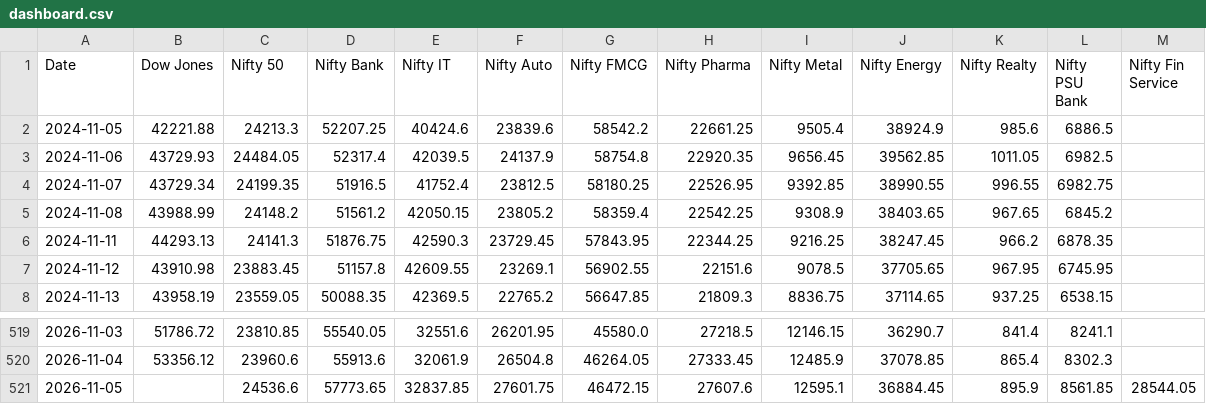
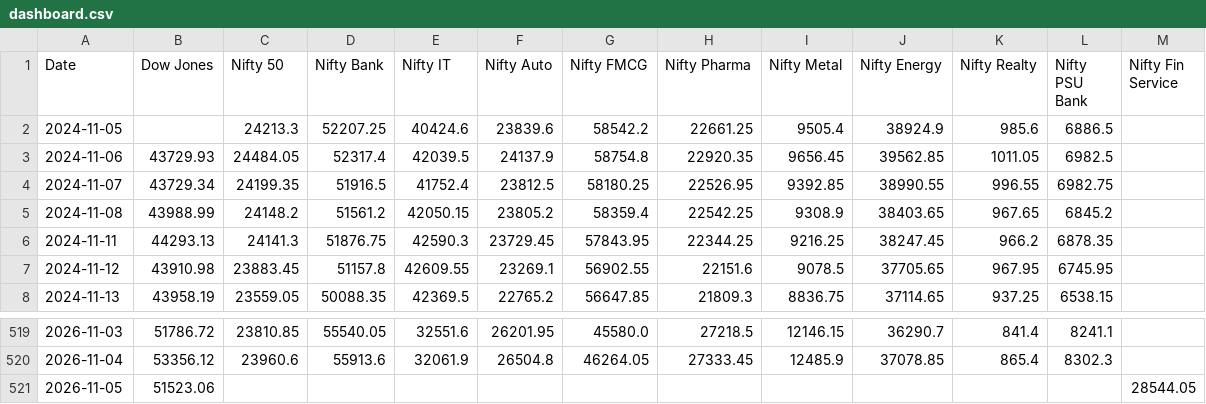
Before and after one commit to deepakhanda77-spec/market-dashboard, a CSV file: dashboard.csv, drawn as a sheet; only a part is shown, gaps mark what is left out.

Commit message:
Update market data

```diff
--- a/dashboard.csv
+++ b/dashboard.csv
@@ -1,3 +1,3 @@
 Date,Dow Jones,Nifty 50,Nifty Bank,Nifty IT,Nifty Auto,Nifty FMCG,Nifty Pharma,Nifty Metal,Nifty Energy,Nifty Realty,Nifty PSU Bank,Nifty Fin Service
-2024-11-05,42221.88,24213.3,52207.25,40424.6,23839.6,58542.2,22661.25,9505.4,38924.9,985.6,6886.5,
+2024-11-05,,24213.3,52207.25,40424.6,23839.6,58542.2,22661.25,9505.4,38924.9,985.6,6886.5,
 2024-11-06,43729.93,24484.05,52317.4,42039.5,24137.9,58754.8,22920.35,9656.45,39562.85,1011.05,6982.5,
@@ -520,2 +520,2 @@ Date,Dow Jones,Nifty 50,Nifty Bank,Nifty IT,Nifty Auto,Nifty FMCG,Nifty Pharma,N
 2026-11-04,53356.12,23960.6,55913.6,32061.9,26504.8,46264.05,27333.45,12485.9,37078.85,865.4,8302.3,
-2026-11-05,,24536.6,57773.65,32837.85,27601.75,46472.15,27607.6,12595.1,36884.45,895.9,8561.85,28544.05
+2026-11-05,51523.06,,,,,,,,,,,28544.05
```
Also changed, not shown: 1 other file.
